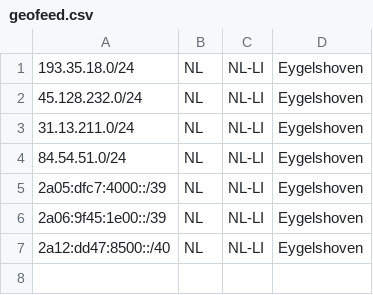
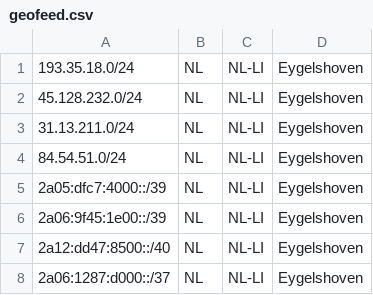
Before and after one commit to pfcloud-io/geofeed, a CSV file: geofeed.csv, drawn as a sheet.

Commit message:
Update geofeed.csv

```diff
--- a/geofeed.csv
+++ b/geofeed.csv
@@ -7 +7,2 @@
 2a12:dd47:8500::/40,NL,NL-LI,Eygelshoven,
+2a06:1287:d000::/37,NL,NL-LI,Eygelshoven,
```
